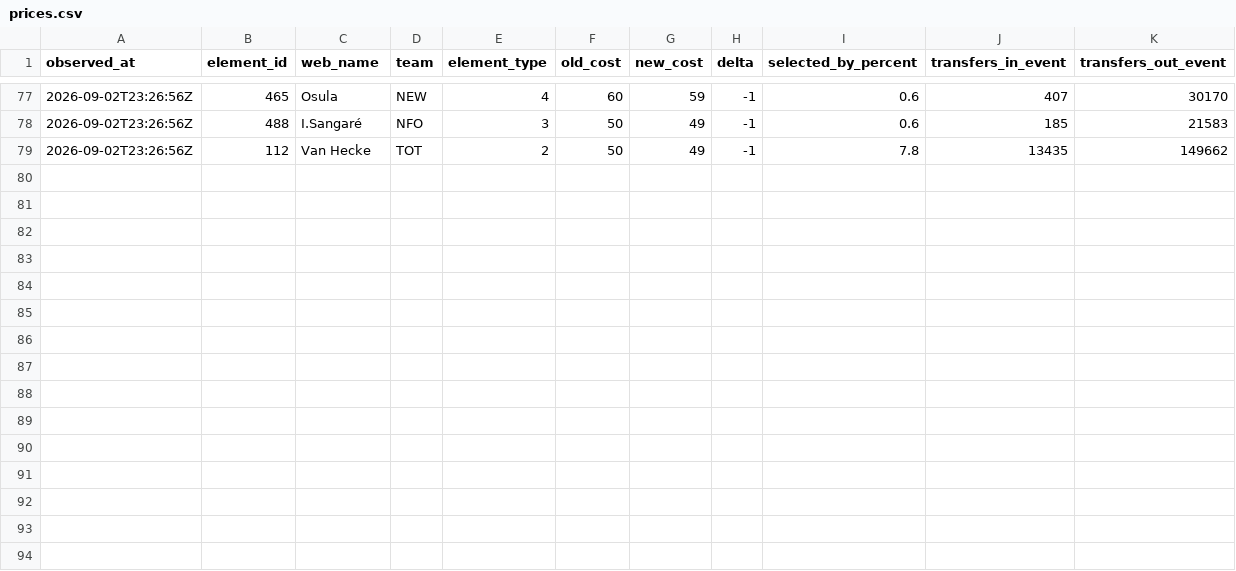
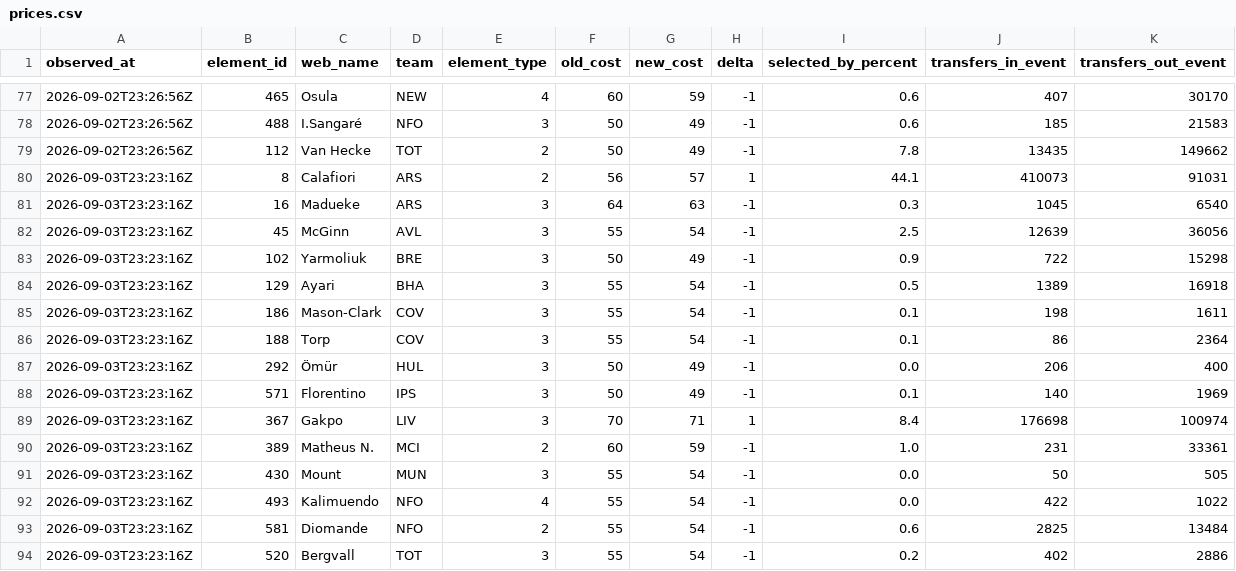
Before and after one commit to Unholy-smoke/fpl-mirror, a CSV file: data/history/prices.csv, drawn as a sheet; only a part is shown, gaps mark what is left out.

```diff
--- a/data/history/prices.csv
+++ b/data/history/prices.csv
@@ -79 +79,16 @@ observed_at,element_id,web_name,team,element_type,old_cost,new_cost,delta,select
 "2026-09-02T23:26:56Z",112,"Van Hecke","TOT",2,50,49,-1,"7.8",13435,149662
+"2026-09-03T23:23:16Z",8,"Calafiori","ARS",2,56,57,1,"44.1",410073,91031
+"2026-09-03T23:23:16Z",16,"Madueke","ARS",3,64,63,-1,"0.3",1045,6540
+"2026-09-03T23:23:16Z",45,"McGinn","AVL",3,55,54,-1,"2.5",12639,36056
+"2026-09-03T23:23:16Z",102,"Yarmoliuk","BRE",3,50,49,-1,"0.9",722,15298
+"2026-09-03T23:23:16Z",129,"Ayari","BHA",3,55,54,-1,"0.5",1389,16918
+"2026-09-03T23:23:16Z",186,"Mason-Clark","COV",3,55,54,-1,"0.1",198,1611
+"2026-09-03T23:23:16Z",188,"Torp","COV",3,55,54,-1,"0.1",86,2364
+"2026-09-03T23:23:16Z",292,"Ömür","HUL",3,50,49,-1,"0.0",206,400
+"2026-09-03T23:23:16Z",571,"Florentino","IPS",3,50,49,-1,"0.1",140,1969
+"2026-09-03T23:23:16Z",367,"Gakpo","LIV",3,70,71,1,"8.4",176698,100974
+"2026-09-03T23:23:16Z",389,"Matheus N.","MCI",2,60,59,-1,"1.0",231,33361
+"2026-09-03T23:23:16Z",430,"Mount","MUN",3,55,54,-1,"0.0",50,505
+"2026-09-03T23:23:16Z",493,"Kalimuendo","NFO",4,55,54,-1,"0.0",422,1022
+"2026-09-03T23:23:16Z",581,"Diomande","NFO",2,55,54,-1,"0.6",2825,13484
+"2026-09-03T23:23:16Z",520,"Bergvall","TOT",3,55,54,-1,"0.2",402,2886
```
Also changed, not shown: 5 other files.
